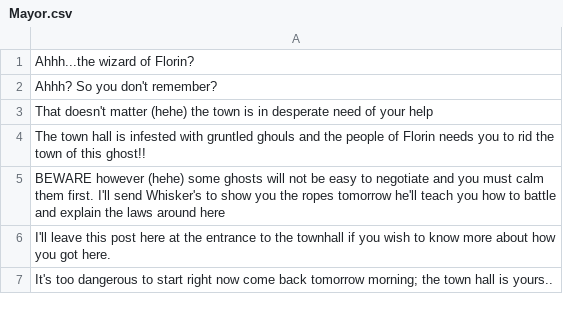
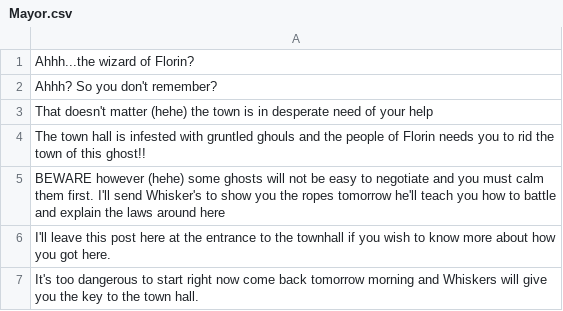
Before and after one commit to louis-todd/theWizardOfFlorin, a CSV file: resources/Dialogue/Mayor.csv, drawn as a sheet.

```diff
--- a/resources/Dialogue/Mayor.csv
+++ b/resources/Dialogue/Mayor.csv
@@ -6,2 +6,2 @@ BEWARE however (hehe) some ghosts will not be easy to negotiate and you must cal
 I'll leave this post here at the entrance to the townhall if you wish to know more about how you got here.
-It's too dangerous to start right now come back tomorrow morning; the town hall is yours..
+It's too dangerous to start right now come back tomorrow morning and Whiskers will give you the key to the town hall.,
```
Also changed, not shown: 12 other files.
